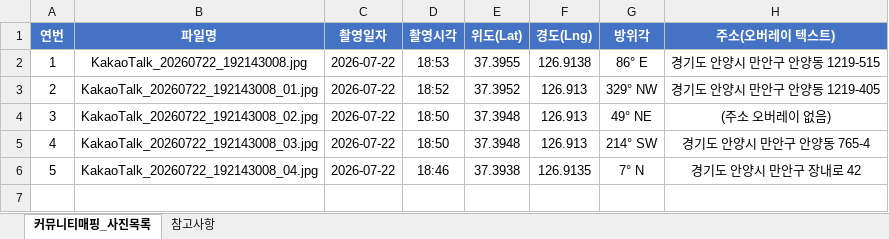
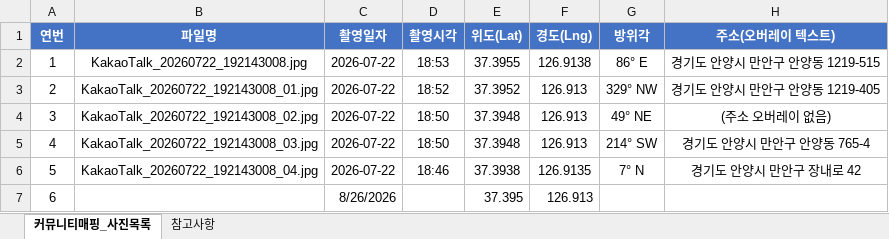
Before and after one commit to allmytown-cpu/anyang-community-map, an Excel workbook: community_mapping_photo_list.xlsx, sheet 커뮤니티매핑_사진목록, drawn as a sheet; values as stored, in another font and other column widths than the file's, no borders; the diff names each change by its address in the sheet, - before the commit and + after, or states it on an @@ line.

```diff
--- a/community_mapping_photo_list.xlsx (sheet 커뮤니티매핑_사진목록)
+++ b/community_mapping_photo_list.xlsx (sheet 커뮤니티매핑_사진목록)
+row 7: 6 |  | 8/26/2026 |  | 37.395 | 126.913
```
Also changed, not shown: 2 other files.
